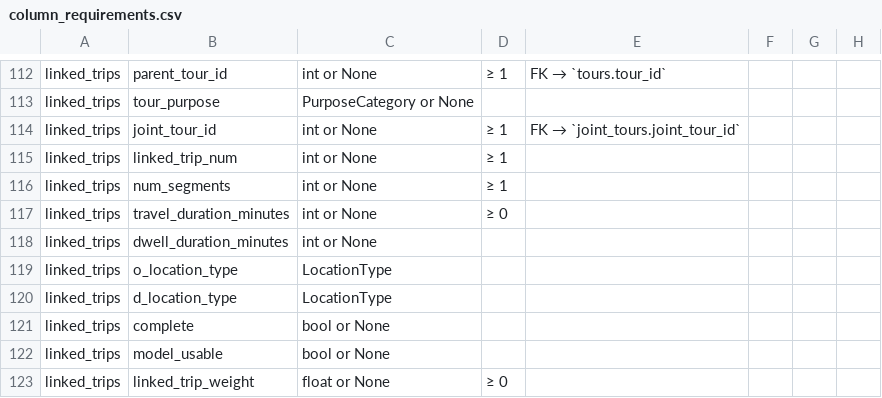
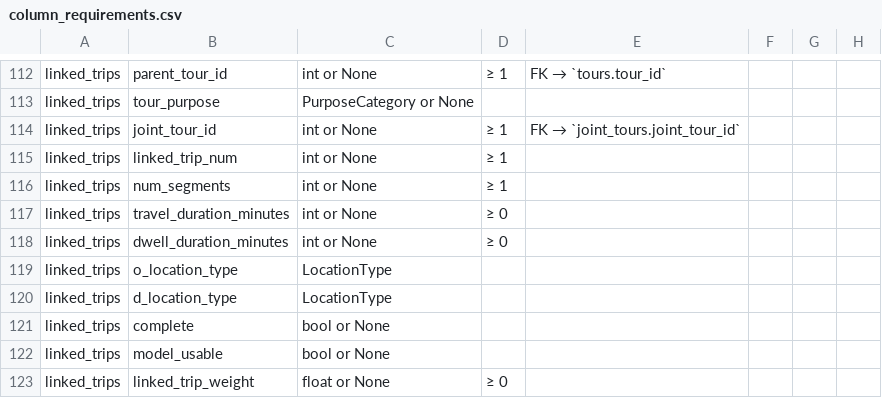
Before and after one commit to ZephyrTransport/travel-diary-survey-tools, a CSV file: docs/column_requirements.csv, drawn as a sheet; only a part is shown, gaps mark what is left out; the diff names each change by its address in the sheet, - before the commit and + after, or states it on an @@ line.

```diff
--- a/docs/column_requirements.csv
+++ b/docs/column_requirements.csv
-D118: (empty)
+D118: ≥ 0
```
Also changed, not shown: 5 other files.
